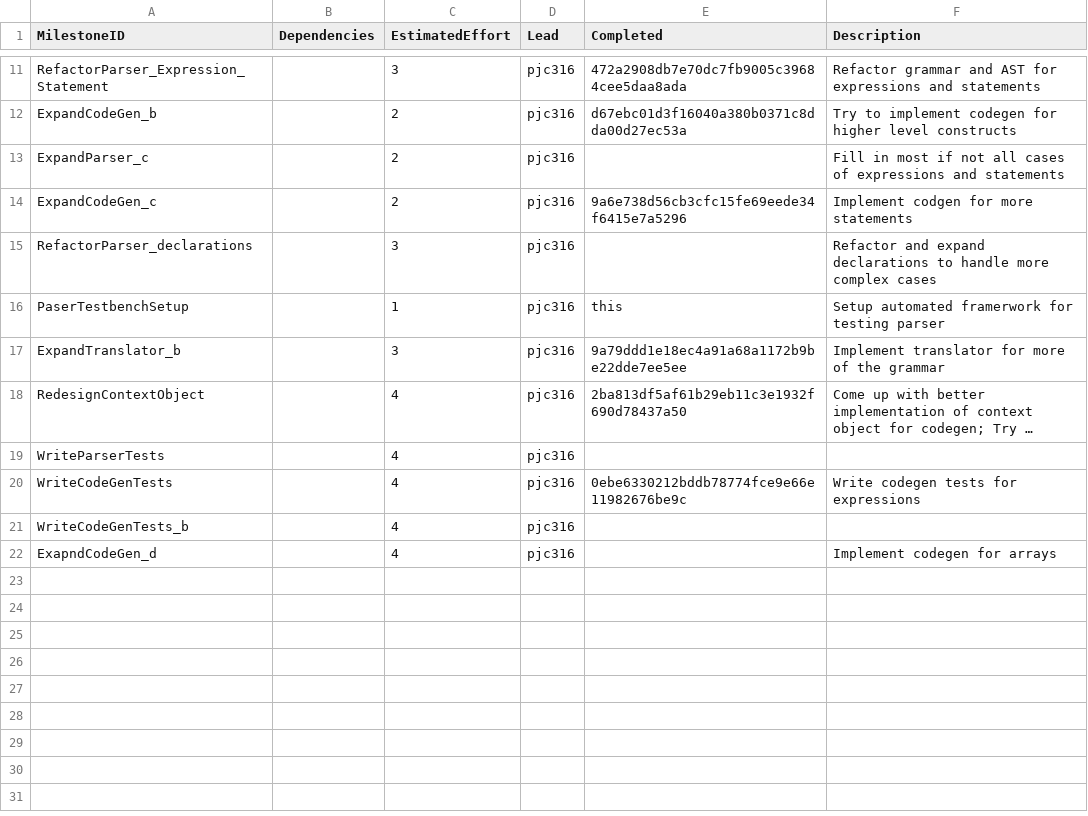
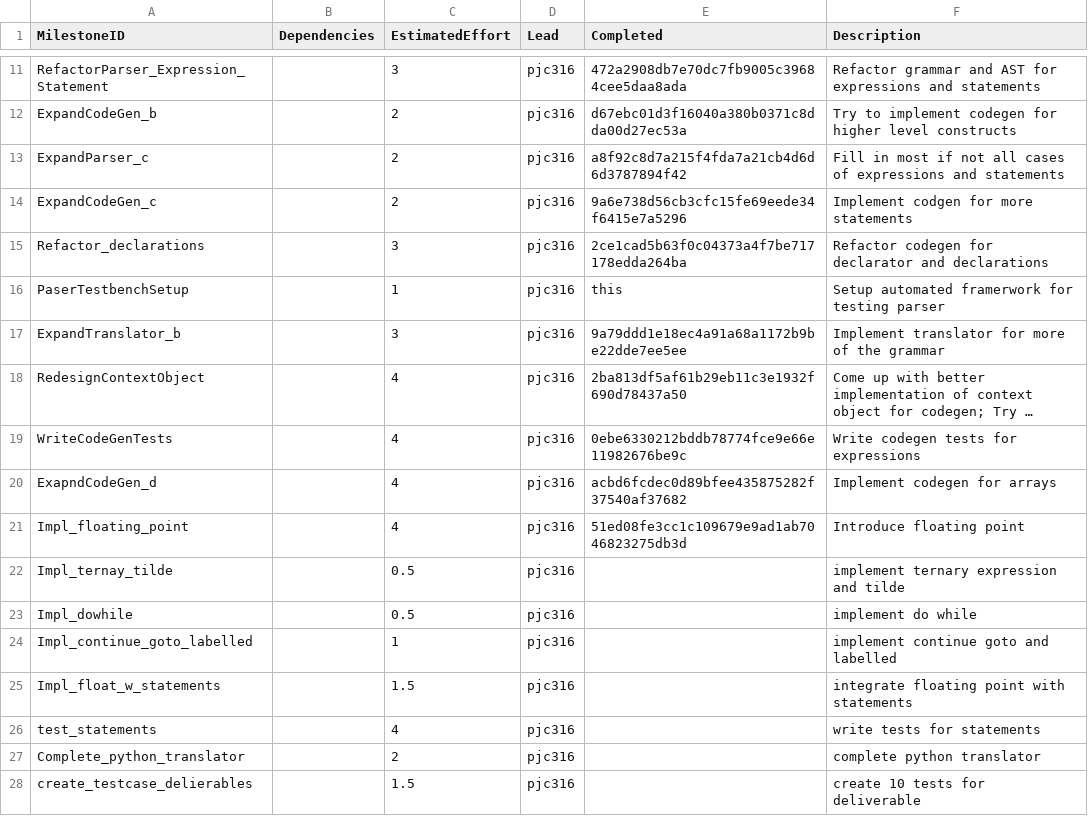
Before and after one commit to patrickjohncyh/C90-compiler, a CSV file: management/milestones.csv, drawn as a sheet; only a part is shown, gaps mark what is left out; long unchanged cells end in …; removed rows and columns are numbered as before the commit, all else as after; the diff names each change by its address in the sheet, - before the commit and + after, or states it on an @@ line.

Commit message:
Update Management

```diff
--- a/management/milestones.csv
+++ b/management/milestones.csv
-E13 (Completed): (empty)
+E13 (Completed): a8f92c8d7a215f4fda7a21cb4d6d6d3787894f42
-A15 (MilestoneID): RefactorParser_declarations
+A15 (MilestoneID): Refactor_declarations
-E15 (Completed): (empty)
+E15 (Completed): 2ce1cad5b63f0c04373a4f7be717178edda264ba
-F15 (Description): Refactor and expand declarations to handle more complex cases
+F15 (Description): Refactor codegen for declarator and declarations
-row 19: WriteParserTests |  | 4 | pjc316
-row 21: WriteCodeGenTests_b |  | 4 | pjc316
-E20 (Completed): (empty)
+E20 (Completed): acbd6fcdec0d89bfee435875282f37540af37682
+row 21: Impl_floating_point |  | 4 | pjc316 | 51ed08fe3cc1c109679e9ad1ab7046823275db3d | Introduce floating point
+row 22: Impl_ternay_tilde |  | 0.5 | pjc316 |  | implement ternary expression and tilde
+row 23: Impl_dowhile |  | 0.5 | pjc316 |  | implement do while
+row 24: Impl_continue_goto_labelled |  | 1 | pjc316 |  | implement continue goto and labelled
+row 25: Impl_float_w_statements |  | 1.5 | pjc316 |  | integrate floating point with statements
+row 26: test_statements |  | 4 | pjc316 |  | write tests for statements
+row 27: Complete_python_translator |  | 2 | pjc316 |  | complete python translator
+row 28: create_testcase_delierables |  | 1.5 | pjc316 |  | create 10 tests for deliverable
```
Also changed, not shown: management/effort-log.csv, management/schedule.csv.
